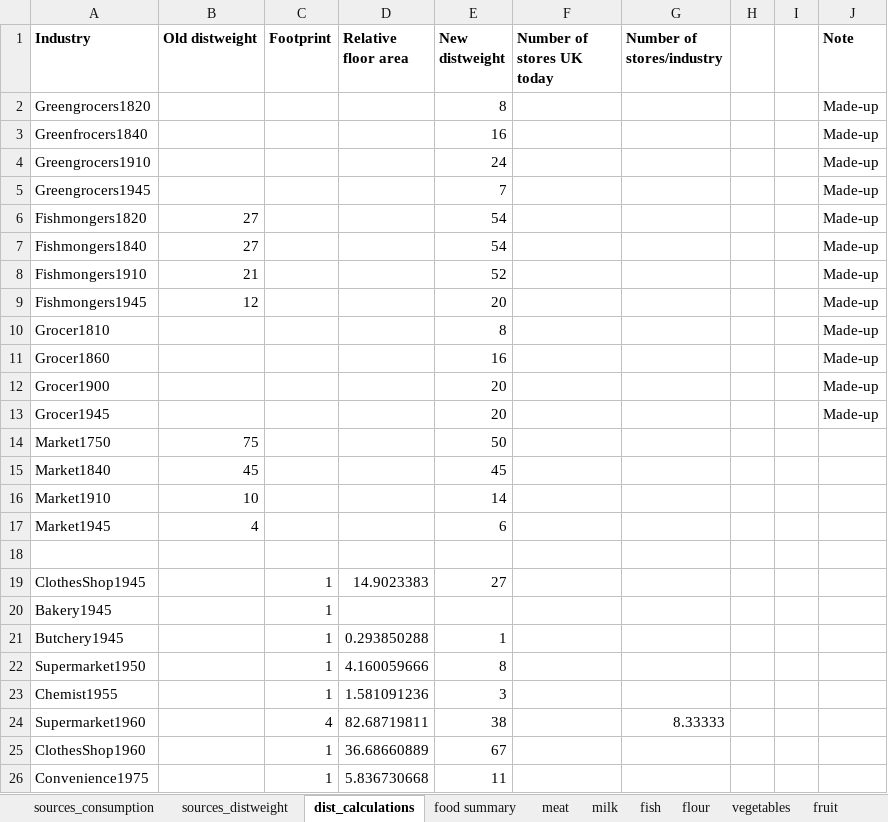
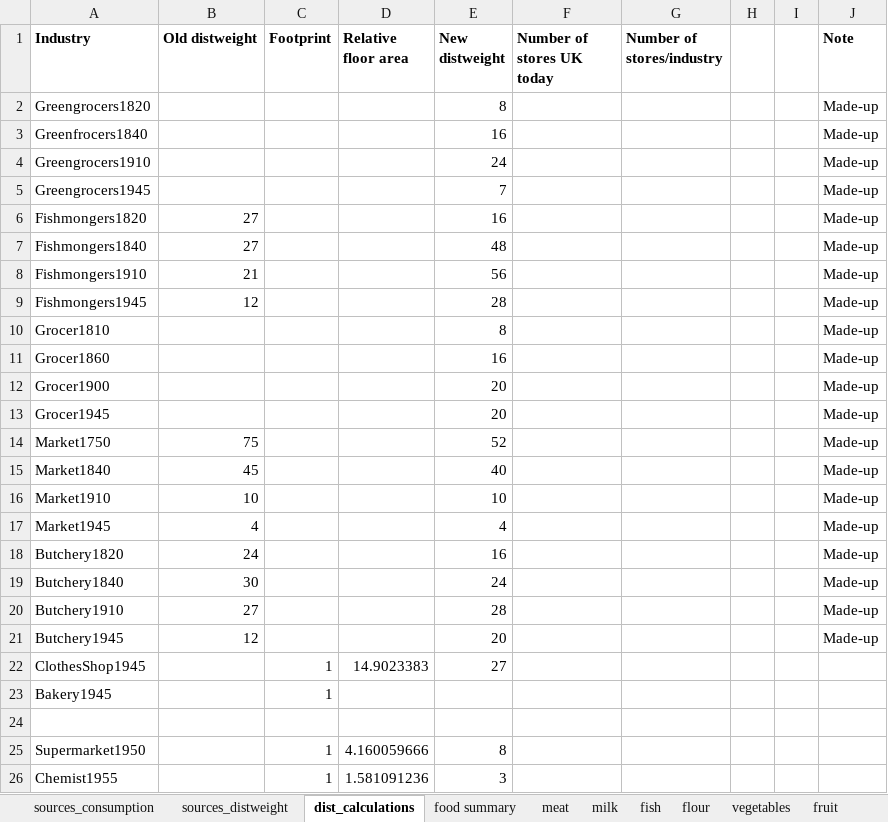
Before and after one commit to martin509/simutrans-pak128.britain, an Excel workbook: industry/industry.xlsx, sheet dist_calculations, drawn as a sheet; only a part is shown; the shorter side is filled out with more unchanged rows; values as stored, in another font and other column widths than the file's, no borders; addresses are those after the commit; the diff names each change by its address in the sheet, - before the commit and + after, or states it on an @@ line.

Commit message:
industry.xslx food calculations update

```diff
--- a/industry/industry.xlsx (sheet dist_calculations)
+++ b/industry/industry.xlsx (sheet dist_calculations)
-E6 (New distweight): 54
+E6 (New distweight): 16
-E7 (New distweight): 54
+E7 (New distweight): 48
-E8 (New distweight): 52
+E8 (New distweight): 56
-E9 (New distweight): 20
+E9 (New distweight): 28
-E14 (New distweight): 50
+E14 (New distweight): 52
-J14:J17 (Note): (empty)
+J14:J17 (Note): Made-up
-E15 (New distweight): 45
+E15 (New distweight): 40
-E16 (New distweight): 14
+E16 (New distweight): 10
-E17 (New distweight): 6
+E17 (New distweight): 4
-row 18: (empty)
+row 18: Butchery1820 | 24 |  |  | 16 |  |  |  |  | Made-up
+row 19: Butchery1840 | 30 |  |  | 24 |  |  |  |  | Made-up
+row 20: Butchery1910 | 27 |  |  | 28 |  |  |  |  | Made-up
+row 21: Butchery1945 | 12 |  |  | 20 |  |  |  |  | Made-up
-row 24: Butchery1945 |  | 1 | 0.293850288 | 1
+row 24: (empty)
```
Also changed, not shown: sheet fish, sheet food summary, sheet meat, sheet sources_consumption, sheet canned, sheet vegetables, formulas that keep their value.
